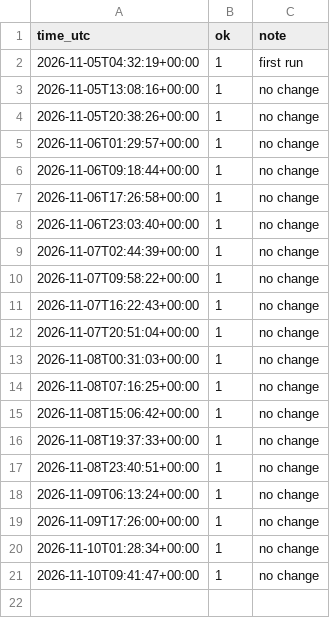
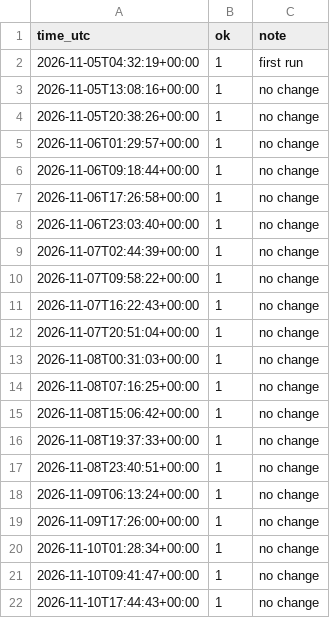
Before and after one commit to brandall414-ctrl/Go-Wild, a CSV file: state/runs.csv, drawn as a sheet; the diff names each change by its address in the sheet, - before the commit and + after, or states it on an @@ line.

```diff
--- a/state/runs.csv
+++ b/state/runs.csv
+row 22: 2026-11-10T17:44:43+00:00 | 1 | no change
```
